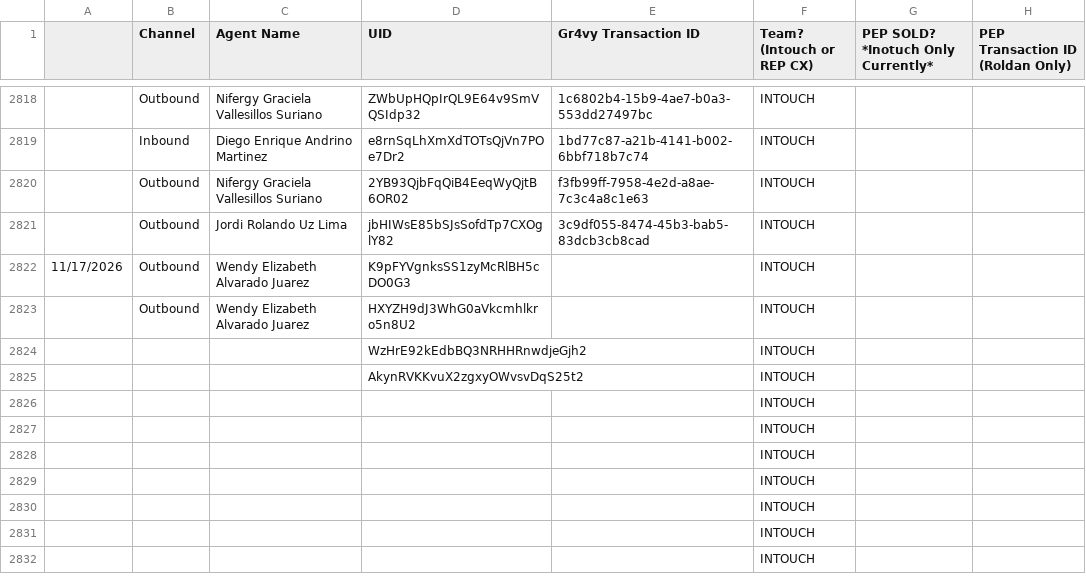
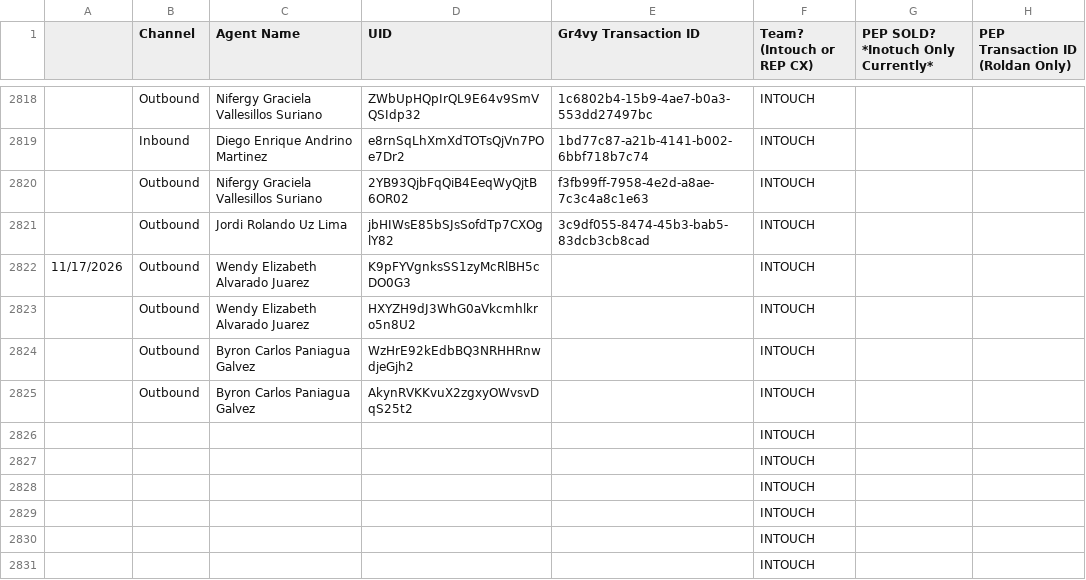
Before and after one commit to joshuawagner-create/leaderboard-data, a CSV file: data.csv, drawn as a sheet; only a part is shown, gaps mark what is left out; the shorter side is filled out with more unchanged rows.

Commit message:
Update leaderboard data 2026-11-17T15:04:13.717Z

```diff
--- a/data.csv
+++ b/data.csv
@@ -2823,4 +2823,4 @@
 ,Outbound,Wendy Elizabeth Alvarado Juarez,HXYZH9dJ3WhG0aVkcmhlkro5n8U2,,INTOUCH,,
-,,,WzHrE92kEdbBQ3NRHHRnwdjeGjh2,,INTOUCH,,
-,,,AkynRVKKvuX2zgxyOWvsvDqS25t2,,INTOUCH,,
+,Outbound,Byron Carlos Paniagua Galvez,WzHrE92kEdbBQ3NRHHRnwdjeGjh2,,INTOUCH,,
+,Outbound,Byron Carlos Paniagua Galvez,AkynRVKKvuX2zgxyOWvsvDqS25t2,,INTOUCH,,
 ,,,,,INTOUCH,,
```
